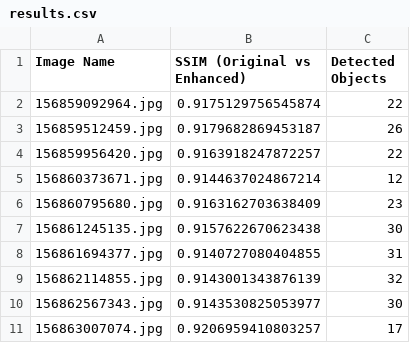
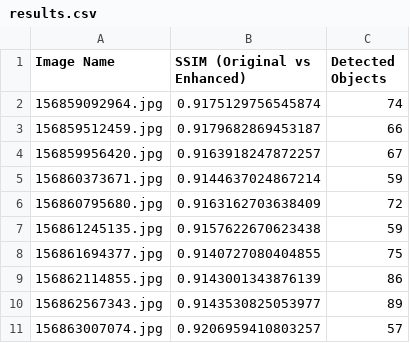
Before and after one commit to KunalVishwaSivakumar/Radar_Project, a CSV file: radar_project/results.csv, drawn as a sheet.

```diff
--- a/radar_project/results.csv
+++ b/radar_project/results.csv
@@ -1,11 +1,11 @@
 Image Name,SSIM (Original vs Enhanced),Detected Objects
-156859092964.jpg,0.9175129756545874,22
-156859512459.jpg,0.9179682869453187,26
-156859956420.jpg,0.9163918247872257,22
-156860373671.jpg,0.9144637024867214,12
-156860795680.jpg,0.9163162703638409,23
-156861245135.jpg,0.9157622670623438,30
-156861694377.jpg,0.9140727080404855,31
-156862114855.jpg,0.9143001343876139,32
-156862567343.jpg,0.9143530825053977,30
-156863007074.jpg,0.9206959410803257,17
+156859092964.jpg,0.9175129756545874,74
+156859512459.jpg,0.9179682869453187,66
+156859956420.jpg,0.9163918247872257,67
+156860373671.jpg,0.9144637024867214,59
+156860795680.jpg,0.9163162703638409,72
+156861245135.jpg,0.9157622670623438,59
+156861694377.jpg,0.9140727080404855,75
+156862114855.jpg,0.9143001343876139,86
+156862567343.jpg,0.9143530825053977,89
+156863007074.jpg,0.9206959410803257,57
```
Also changed, not shown: 11 other files.
